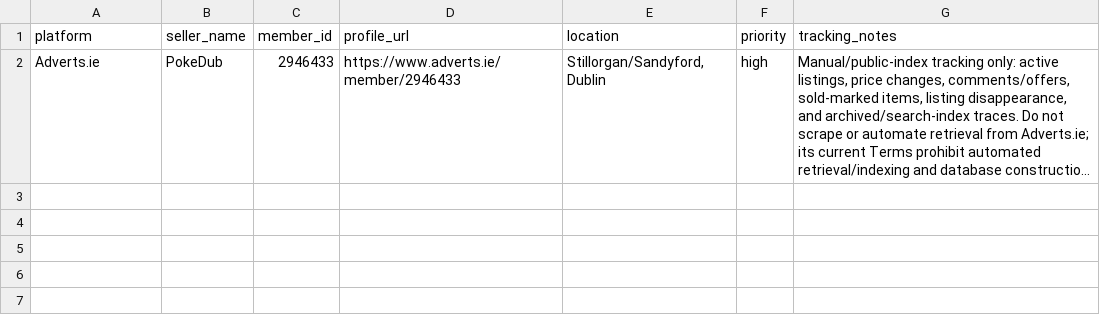
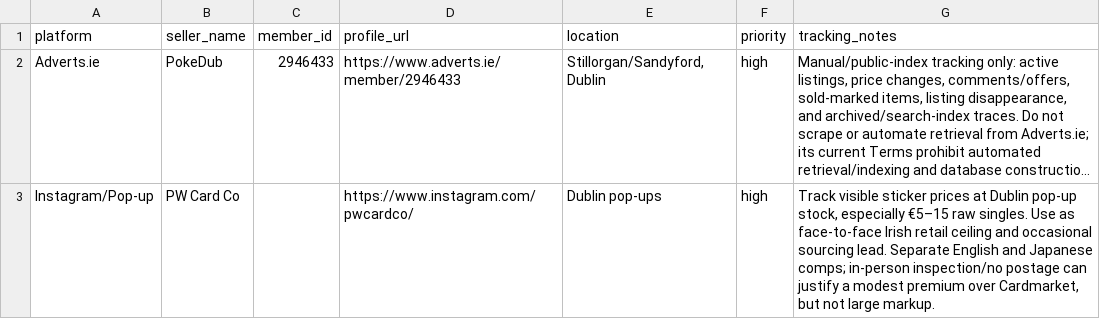
Before and after one commit to Muzzimu/pokemon-deal-scanner, a CSV file: data/reference/local_sellers.csv, drawn as a sheet; long unchanged cells end in …; the diff names each change by its address in the sheet, - before the commit and + after, or states it on an @@ line.

Commit message:
Track PW Card Co as local pop-up benchmark

```diff
--- a/data/reference/local_sellers.csv
+++ b/data/reference/local_sellers.csv
+row 3: Instagram/Pop-up | PW Card Co |  | https://www.instagram.com/pwcardco/ | Dublin pop-ups | high | Track visible sticker prices at Dublin pop-up stock, especially €5–15 raw singles. Use as face-to-face Irish retail ceiling and occasional sourcing lead. Separate English and Japanese comps; in-person inspection/no postage can justify a modest premium over Cardmarket, but not large markup.
```
